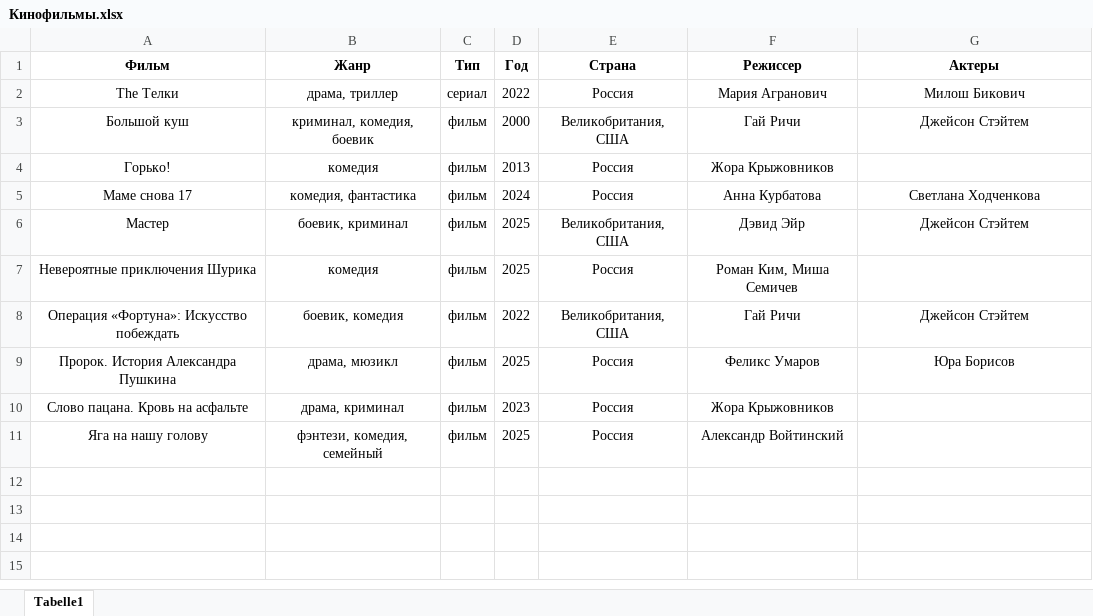
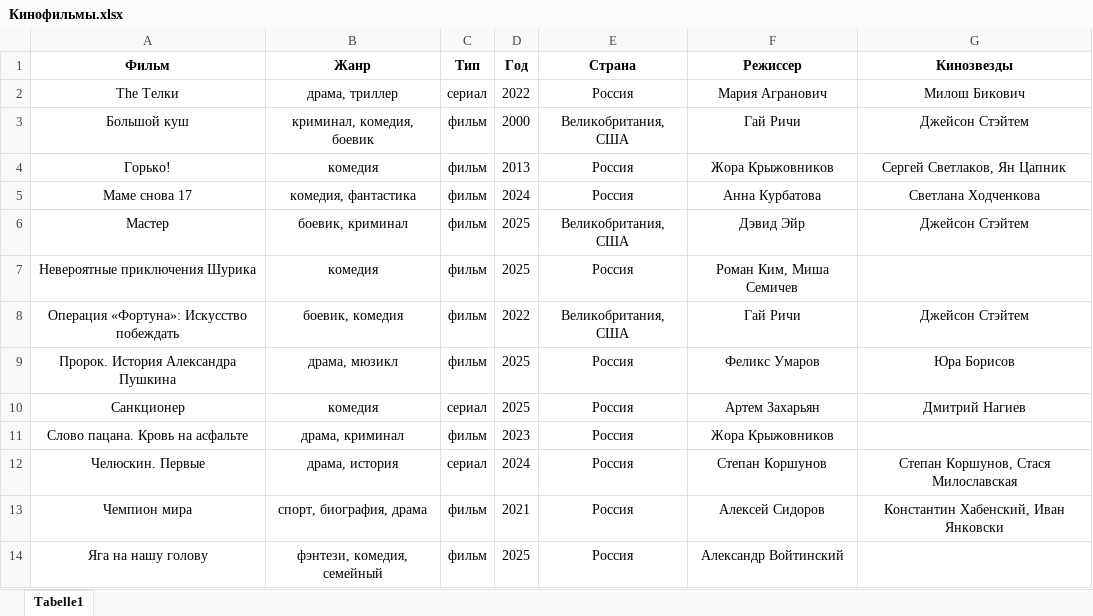
Before and after one commit to vster/Excel, an Excel workbook: Анализ/Кино/Кинофильмы.xlsx, sheet Tabelle1, drawn as a sheet; values as stored, in another font and other column widths than the file's, no borders; the diff names each change by its address in the sheet, - before the commit and + after, or states it on an @@ line.

Commit message:
Кинофильмы

```diff
--- a/Анализ/Кино/Кинофильмы.xlsx (sheet Tabelle1)
+++ b/Анализ/Кино/Кинофильмы.xlsx (sheet Tabelle1)
-G1: Актеры
+G1: Кинозвезды
-G4 (Кинозвезды): (empty)
+G4 (Кинозвезды): Сергей Светлаков, Ян Цапник
+row 10: Санкционер | комедия | сериал | 2025 | Россия | Артем Захарьян | Дмитрий Нагиев
+row 12: Челюскин. Первые | драма, история | сериал | 2024 | Россия | Степан Коршунов | Степан Коршунов, Стася Милославская
+row 13: Чемпион мира | спорт, биография, драма | фильм | 2021 | Россия | Алексей Сидоров | Константин Хабенский, Иван Янковски
```
